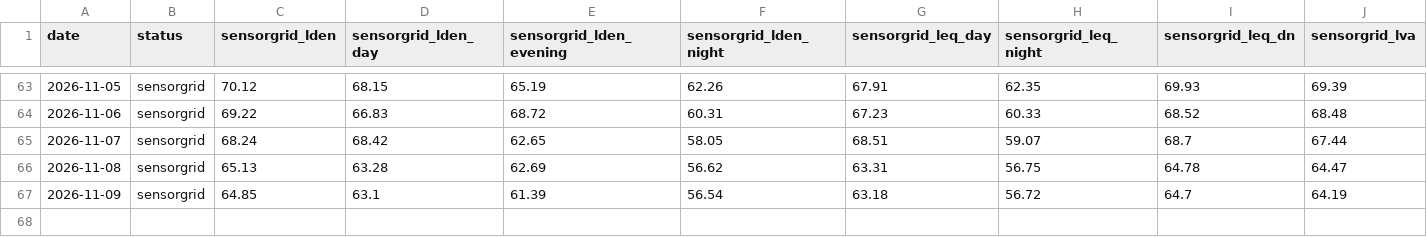
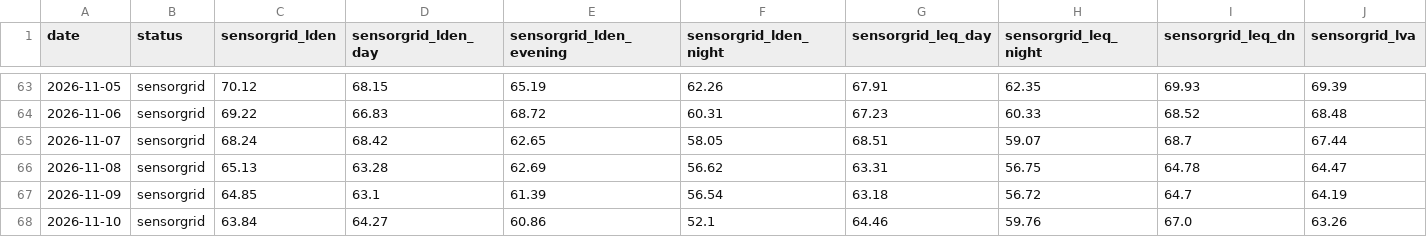
Before and after one commit to lisbonfinals/lisbonfinals.github.io, a CSV file: research-data/lden_daily.csv, drawn as a sheet; only a part is shown, gaps mark what is left out; rows hold the shown columns only; the diff names each change by its address in the sheet, - before the commit and + after, or states it on an @@ line.

```diff
--- a/research-data/lden_daily.csv
+++ b/research-data/lden_daily.csv
+row 68: 2026-11-10 | sensorgrid | 63.84 | 64.27 | 60.86 | 52.1 | 64.46 | 59.76 | 67.0 | 63.26
```
Also changed, not shown: research-data/noise_weather_3h.csv, research-data/weather_hourly_2026-11.csv, 16 other files.
